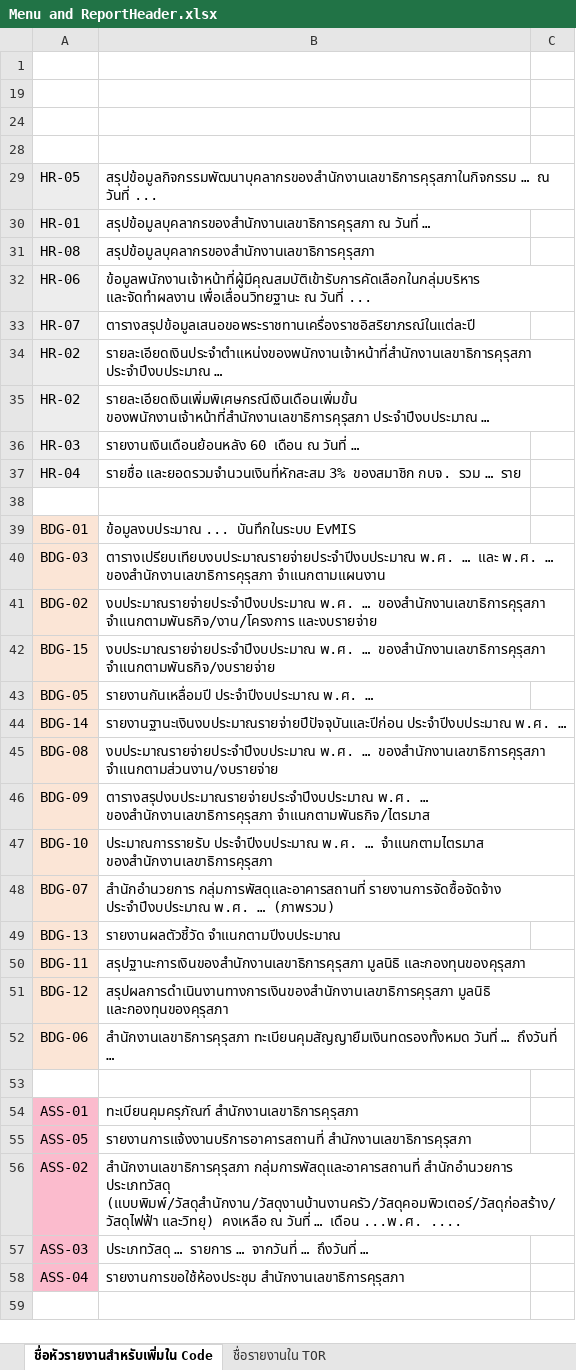
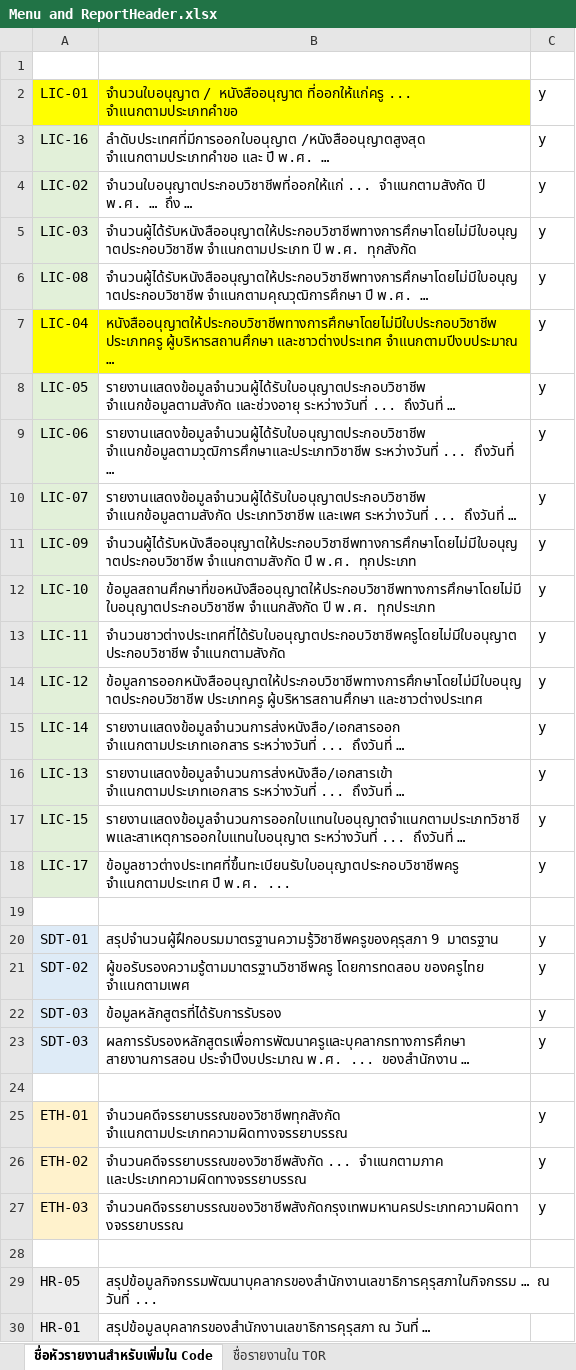
Before and after one commit to somprasongk/KSP-MIS, an Excel workbook: Resource/Menu and ReportHeader.xlsx, sheet ชื่อหัวรายงานสำหรับเพิ่มใน Code, drawn as a sheet; only a part is shown; the shorter side is filled out with more unchanged rows; values as stored, in another font and other column widths than the file's, no borders; the diff names each change by its address in the sheet, - before the commit and + after, or states it on an @@ line.

```diff
--- a/Resource/Menu and ReportHeader.xlsx (sheet ชื่อหัวรายงานสำหรับเพิ่มใน Code)
+++ b/Resource/Menu and ReportHeader.xlsx (sheet ชื่อหัวรายงานสำหรับเพิ่มใน Code)
@@ row 2 unhidden: LIC-01 | จำนวนใบอนุญาต / หนังสืออนุญาต ที่ออกให้แก่ครู ... จำแนกตามประเภทคำขอ | y @@
@@ row 3 unhidden: LIC-16 | ลำดับประเทศที่มีการออกใบอนุญาต /หนังสืออนุญาตสูงสุด จำแนกตามประเภทคำขอ และ ปี พ.ศ. … | y @@
@@ row 4 unhidden: LIC-02 | จำนวนใบอนุญาตประกอบวิชาชีพที่ออกให้แก่ ... จำแนกตามสังกัด ปี พ.ศ. … ถึง … | y @@
@@ row 5 unhidden: LIC-03 | จำนวนผู้ได้รับหนังสืออนุญาตให้ประกอบวิชาชีพทางการศึกษาโดยไม่มีใบอนุญาตประกอบวิชาชีพ จำแนกตามประเภท ปี พ.ศ. ทุกสังกัด | y @@
@@ row 6 unhidden: LIC-08 | จำนวนผู้ได้รับหนังสืออนุญาตให้ประกอบวิชาชีพทางการศึกษาโดยไม่มีใบอนุญาตประกอบวิชาชีพ จำแนกตามคุณวุฒิการศึกษา ปี พ.ศ. … | y @@
@@ row 7 unhidden: LIC-04 | หนังสืออนุญาตให้ประกอบวิชาชีพทางการศึกษาโดยไม่มีใบประกอบวิชาชีพ ประเภทครู ผู้บริหารสถานศึกษา และชาวต่างประเทศ จำแนกตามปีงบประมาณ … | y @@
@@ row 8 unhidden: LIC-05 | รายงานแสดงข้อมูลจำนวนผู้ได้รับใบอนุญาตประกอบวิชาชีพ จำแนกข้อมูลตามสังกัด และช่วงอายุ ระหว่างวันที่ ... ถึงวันที่ … | y @@
@@ row 9 unhidden: LIC-06 | รายงานแสดงข้อมูลจำนวนผู้ได้รับใบอนุญาตประกอบวิชาชีพ จำแนกข้อมูลตามวุฒิการศึกษาและประเภทวิชาชีพ ระหว่างวันที่ ... ถึงวันที่ … | y @@
@@ row 10 unhidden: LIC-07 | รายงานแสดงข้อมูลจำนวนผู้ได้รับใบอนุญาตประกอบวิชาชีพ จำแนกข้อมูลตามสังกัด ประเภทวิชาชีพ และเพศ ระหว่างวันที่ ... ถึงวันที่ … | y @@
@@ row 11 unhidden: LIC-09 | จำนวนผู้ได้รับหนังสืออนุญาตให้ประกอบวิชาชีพทางการศึกษาโดยไม่มีใบอนุญาตประกอบวิชาชีพ จำแนกตามสังกัด ปี พ.ศ. ทุกประเภท | y @@
@@ row 12 unhidden: LIC-10 | ข้อมูลสถานศึกษาที่ขอหนังสืออนุญาตให้ประกอบวิชาชีพทางการศึกษาโดยไม่มีใบอนุญาตประกอบวิชาชีพ จำแนกสังกัด ปี พ.ศ. ทุกประเภท | y @@
@@ row 13 unhidden: LIC-11 | จำนวนชาวต่างประเทศที่ได้รับใบอนุญาตประกอบวิชาชีพครูโดยไม่มีใบอนุญาตประกอบวิชาชีพ จำแนกตามสังกัด | y @@
@@ row 14 unhidden: LIC-12 | ข้อมูลการออกหนังสืออนุญาตให้ประกอบวิชาชีพทางการศึกษาโดยไม่มีใบอนุญาตประกอบวิชาชีพ ประเภทครู ผู้บริหารสถานศึกษา และชาวต่างประเทศ | y @@
@@ row 15 unhidden: LIC-14 | รายงานแสดงข้อมูลจำนวนการส่งหนังสือ/เอกสารออก จำแนกตามประเภทเอกสาร ระหว่างวันที่ ... ถึงวันที่ … | y @@
@@ row 16 unhidden: LIC-13 | รายงานแสดงข้อมูลจำนวนการส่งหนังสือ/เอกสารเข้า จำแนกตามประเภทเอกสาร ระหว่างวันที่ ... ถึงวันที่ … | y @@
@@ row 17 unhidden: LIC-15 | รายงานแสดงข้อมูลจำนวนการออกใบแทนใบอนุญาตจำแนกตามประเภทวิชาชีพและสาเหตุการออกใบแทนใบอนุญาต ระหว่างวันที่ ... ถึงวันที่ … | y @@
@@ row 18 unhidden: LIC-17 | ข้อมูลชาวต่างประเทศที่ขึ้นทะเบียนรับใบอนุญาตประกอบวิชาชีพครู จำแนกตามประเทศ ปี พ.ศ. ... | y @@
@@ row 20 unhidden: SDT-01 | สรุปจำนวนผู้ฝึกอบรมมาตรฐานความรู้วิชาชีพครูของคุรุสภา 9 มาตรฐาน | y @@
@@ row 21 unhidden: SDT-02 | ผู้ขอรับรองความรู้ตามมาตรฐานวิชาชีพครู โดยการทดสอบ ของครูไทย จำแนกตามเพศ | y @@
@@ row 22 unhidden: SDT-03 | ข้อมูลหลักสูตรที่ได้รับการรับรอง | y @@
@@ row 23 unhidden: SDT-03 | ผลการรับรองหลักสูตรเพื่อการพัฒนาครูและบุคลากรทางการศึกษา สายงานการสอน ประจำปีงบประมาณ พ.ศ. ... ของสำนักงาน … | y @@
@@ row 25 unhidden: ETH-01 | จำนวนคดีจรรยาบรรณของวิชาชีพทุกสังกัด จำแนกตามประเภทความผิดทางจรรยาบรรณ | y @@
@@ row 26 unhidden: ETH-02 | จำนวนคดีจรรยาบรรณของวิชาชีพสังกัด ... จำแนกตามภาค และประเภทความผิดทางจรรยาบรรณ | y @@
@@ row 27 unhidden: ETH-03 | จำนวนคดีจรรยาบรรณของวิชาชีพสังกัดกรุงเทพมหานครประเภทความผิดทางจรรยาบรรณ | y @@
```
Also changed, not shown: 5 other files.
